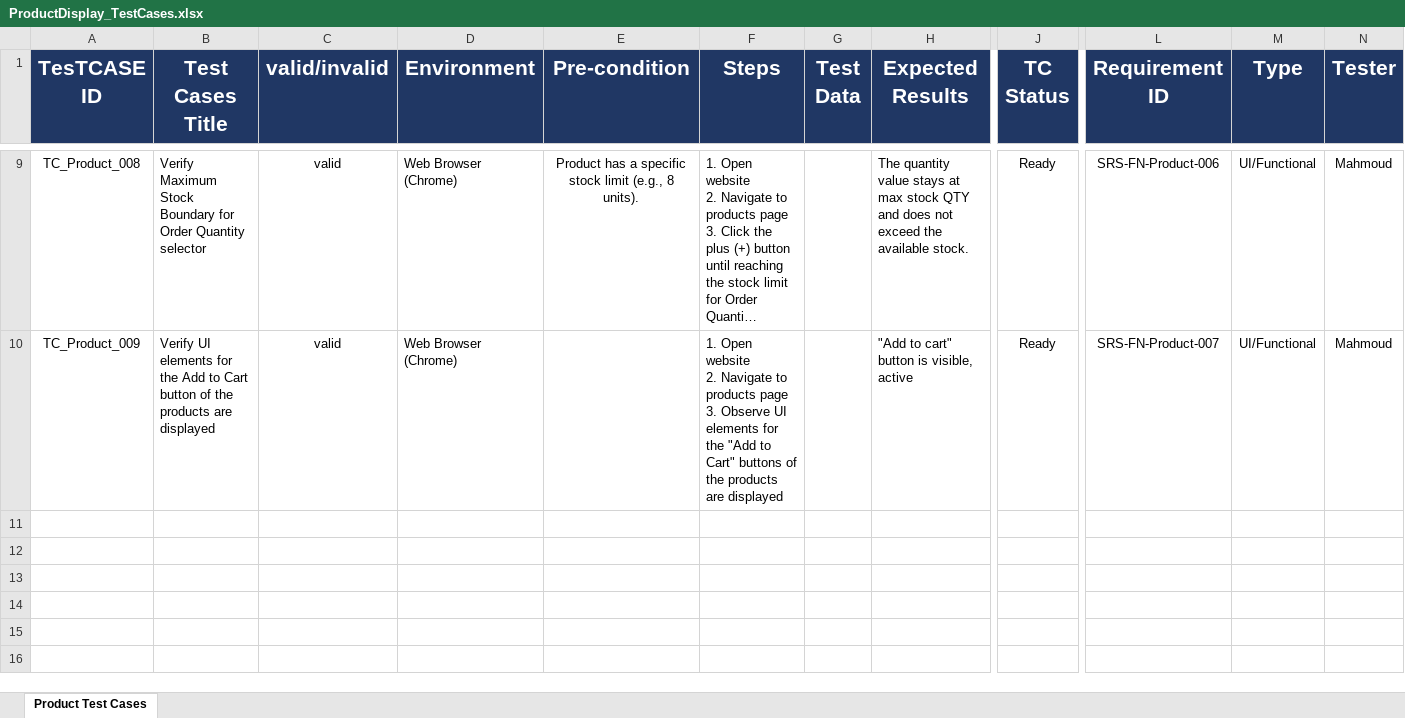
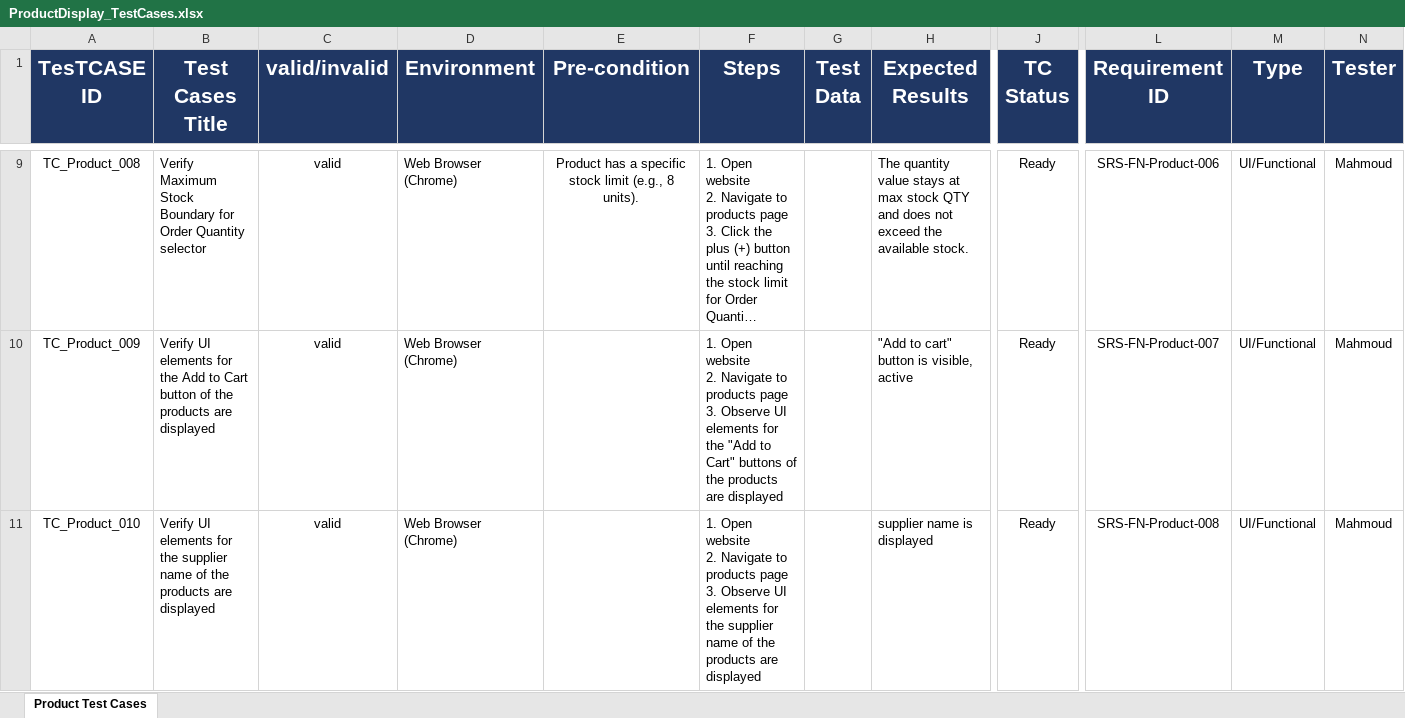
Before and after one commit to EL-Gohary1/Clothing-Web-Portal, an Excel workbook: TestCases_Docs/ProductDisplay_TestCases.xlsx, sheet Product Test Cases, drawn as a sheet; only a part is shown, gaps mark what is left out; long unchanged cells end in …; values as stored, in another font and other column widths than the file's, no borders; rows hold the shown columns only; ↵ is a line break in a cell; the diff names each change by its address in the sheet, - before the commit and + after, or states it on an @@ line.

Commit message:
test/[Product Display - Shopping Cart] add test cases for Req id SRS-FN-Product-008 on ProductDisplay_TestCases File and fix misunderstand for subtotal and total calculations

```diff
--- a/TestCases_Docs/ProductDisplay_TestCases.xlsx (sheet Product Test Cases)
+++ b/TestCases_Docs/ProductDisplay_TestCases.xlsx (sheet Product Test Cases)
+row 11: TC_Product_010 | Verify UI elements for the supplier name of the products are displayed | valid | Web Browser (Chrome) |  | 1. Open website ↵ 2. Navigate to products page ↵ 3. Observe UI elements for the supplier name of the products are displayed |  | supplier name is displayed | Ready | SRS-FN-Product-008 | UI/Functional | Mahmoud
```
Also changed, not shown: TestCases_Docs/ShoppingCart_TestCases.xlsx.
